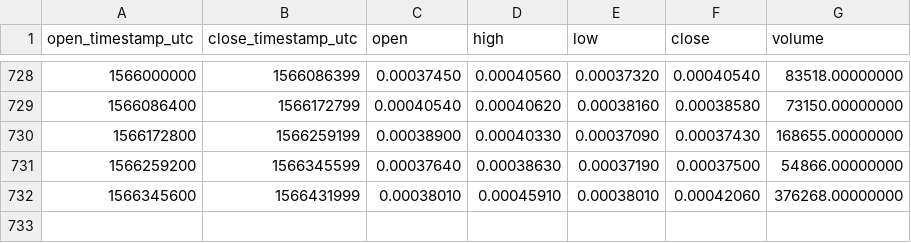
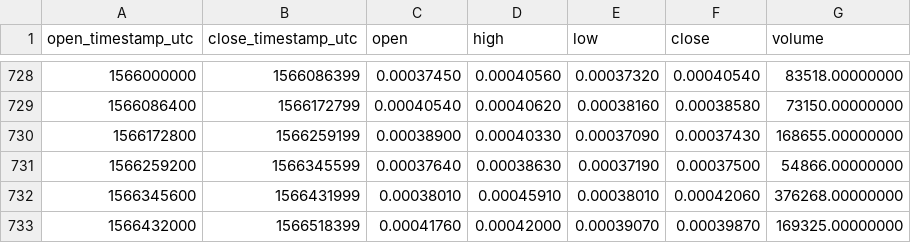
Before and after one commit to cryptobigbro/binance-OAXETH, a CSV file: binance-OAXETH-1d.csv, drawn as a sheet; only a part is shown, gaps mark what is left out.

Commit message:
Update OHLCV data.

```diff
--- a/binance-OAXETH-1d.csv
+++ b/binance-OAXETH-1d.csv
@@ -732 +732,2 @@ open_timestamp_utc,close_timestamp_utc,open,high,low,close,volume
 1566345600,1566431999,0.00038010,0.00045910,0.00038010,0.00042060,376268.00000000
+1566432000,1566518399,0.00041760,0.00042000,0.00039070,0.00039870,169325.00000000
```
Also changed, not shown: 1 other file.
